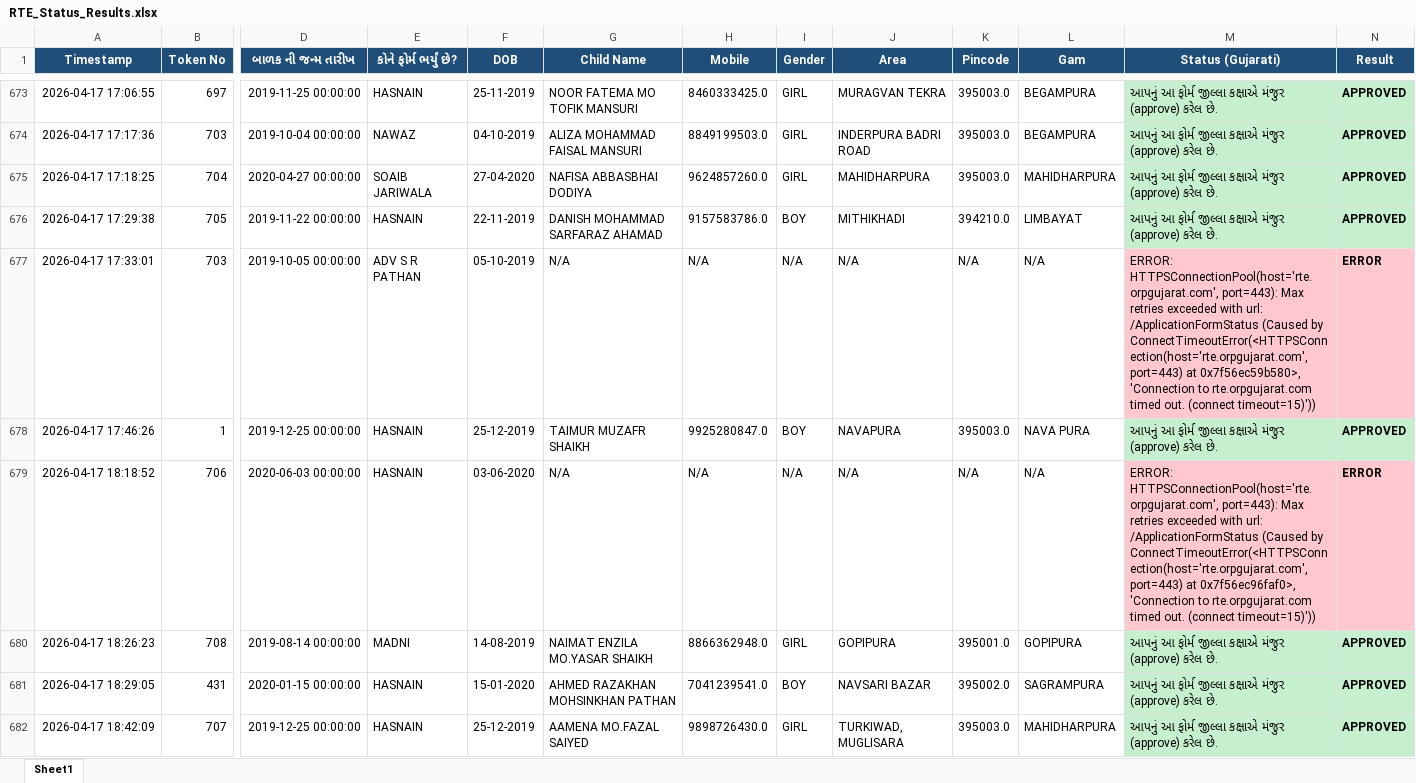
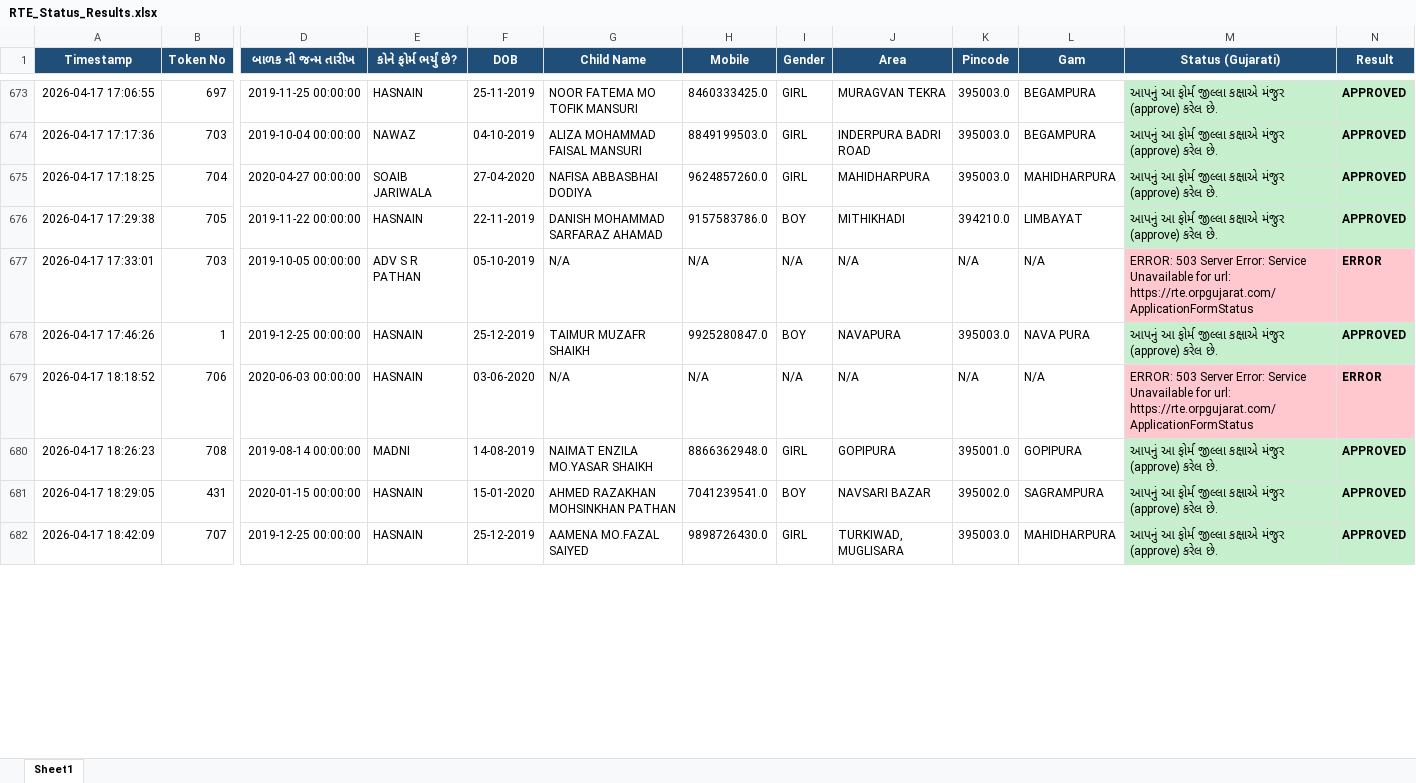
Before and after one commit to arshadali431/rte-web-dashboard, an Excel workbook: RTE_Status_Results.xlsx, sheet Sheet1, drawn as a sheet; only a part is shown, gaps mark what is left out; values as stored, in another font and other column widths than the file's, no borders; the diff covers the shown part only; the diff names each change by its address in the sheet, - before the commit and + after, or states it on an @@ line.

```diff
--- a/RTE_Status_Results.xlsx (sheet Sheet1)
+++ b/RTE_Status_Results.xlsx (sheet Sheet1)
-M677 (Status (Gujarati)): ERROR: HTTPSConnectionPool(host='rte.orpgujarat.com', port=443): Max retries exceeded with url: /ApplicationFormStatus (Caused by ConnectTimeoutError(<HTTPSConnection(host='rte.orpgujarat.com', port=443) at 0x7f56ec59b580>, 'Connection to rte.orpgujarat.com timed out. (connect timeout=15)'))
+M677 (Status (Gujarati)): ERROR: 503 Server Error: Service Unavailable for url: https://rte.orpgujarat.com/ApplicationFormStatus
-M679 (Status (Gujarati)): ERROR: HTTPSConnectionPool(host='rte.orpgujarat.com', port=443): Max retries exceeded with url: /ApplicationFormStatus (Caused by ConnectTimeoutError(<HTTPSConnection(host='rte.orpgujarat.com', port=443) at 0x7f56ec96faf0>, 'Connection to rte.orpgujarat.com timed out. (connect timeout=15)'))
+M679 (Status (Gujarati)): ERROR: 503 Server Error: Service Unavailable for url: https://rte.orpgujarat.com/ApplicationFormStatus
```
Also changed, not shown: 118 edited cells elsewhere in this sheet, 1 other file.
